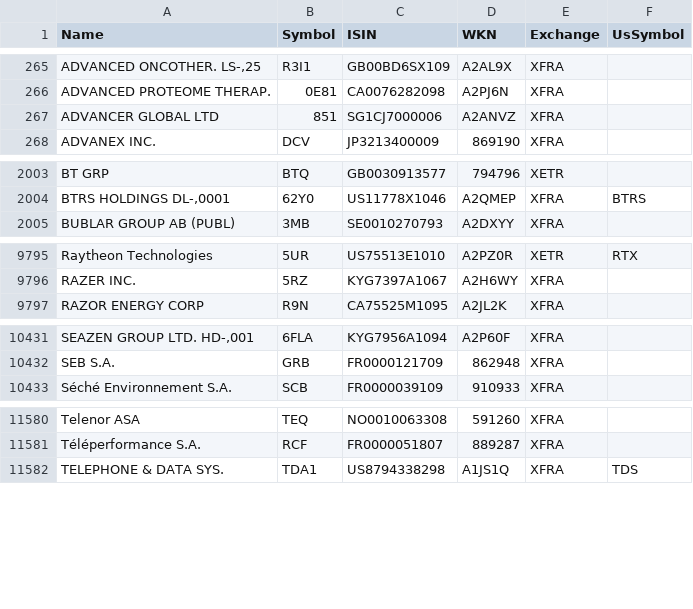
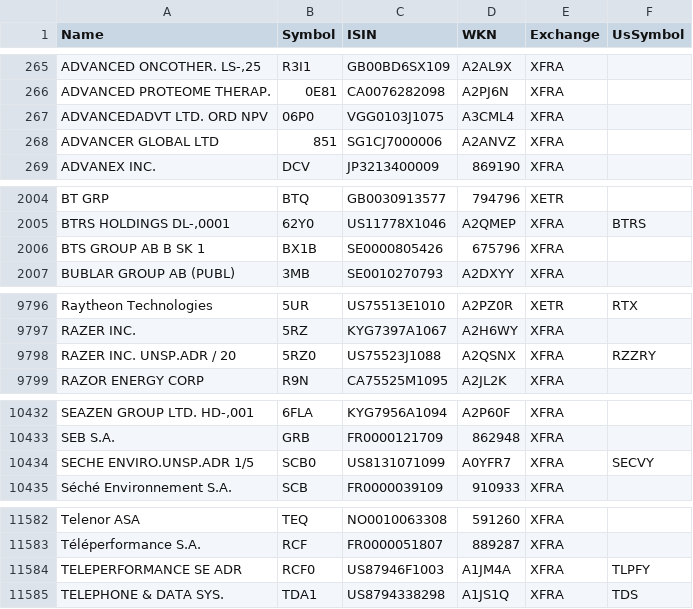
Before and after one commit to BenediktBertsch/German-Stock-Exchange, a CSV file: stock.csv, drawn as a sheet; only a part is shown, gaps mark what is left out; the diff covers the shown part only; the diff names each change by its address in the sheet, - before the commit and + after, or states it on an @@ line.

Commit message:
Updated data to 4/15/2021

```diff
--- a/stock.csv
+++ b/stock.csv
+row 267: ADVANCEDADVT LTD. ORD NPV | 06P0 | VGG0103J1075 | A3CML4 | XFRA
+row 2006: BTS GROUP AB B SK 1 | BX1B | SE0000805426 | 675796 | XFRA
+row 9798: RAZER INC. UNSP.ADR / 20 | 5RZ0 | US75523J1088 | A2QSNX | XFRA | RZZRY
+row 10434: SECHE ENVIRO.UNSP.ADR 1/5 | SCB0 | US8131071099 | A0YFR7 | XFRA | SECVY
+row 11584: TELEPERFORMANCE SE ADR | RCF0 | US87946F1003 | A1JM4A | XFRA | TLPFY
```
Also changed, not shown: 4 added rows, 7 removed rows, 2 moved rows and 13 edited cells elsewhere in this file, etf.csv.
